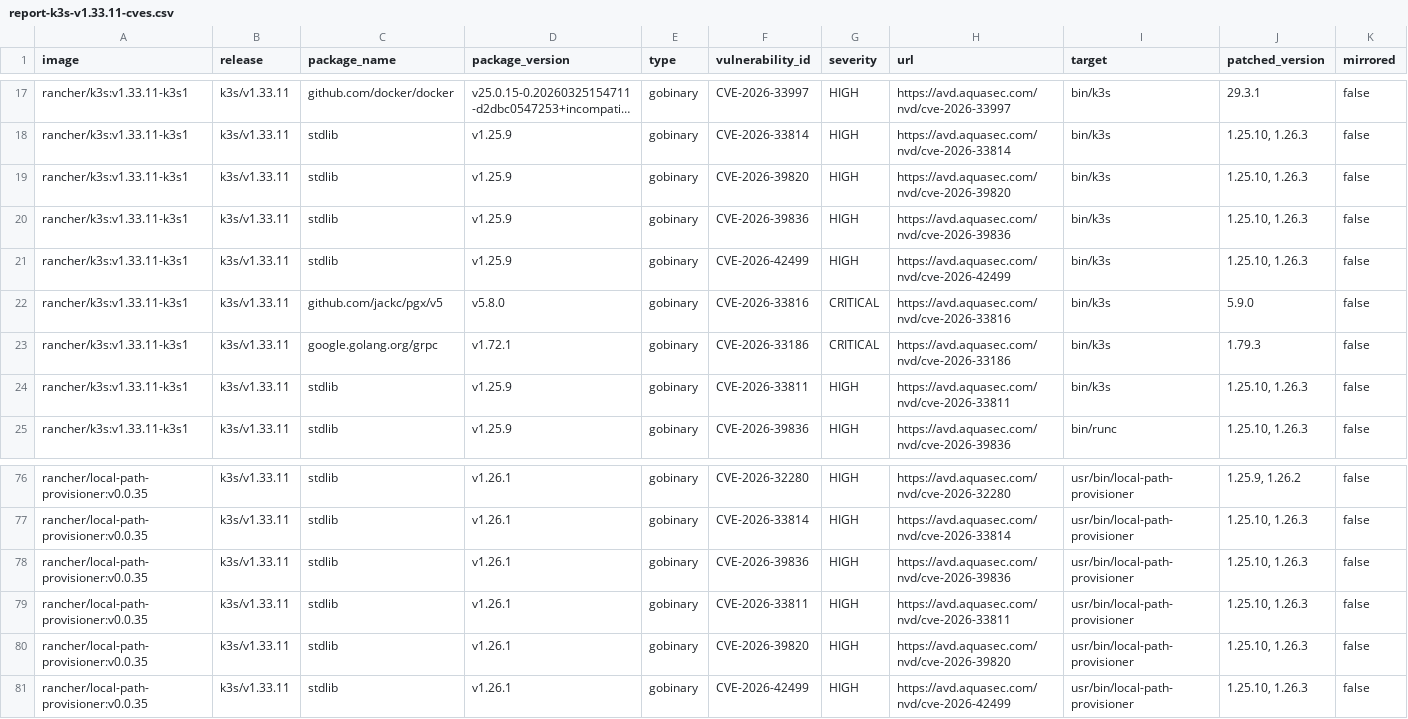
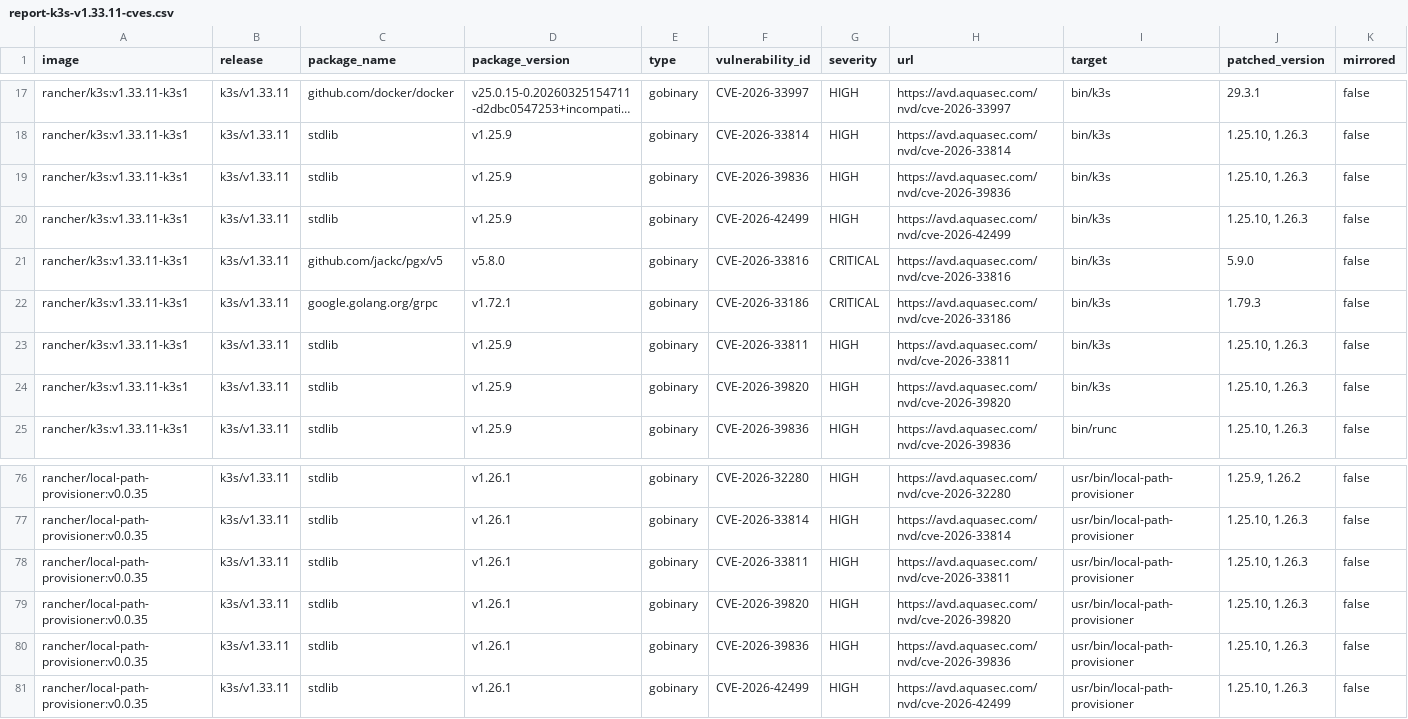
Before and after one commit to k3s-io/scans, a CSV file: docs/csv/report-k3s-v1.33.11-cves.csv, drawn as a sheet; only a part is shown, gaps mark what is left out; long unchanged cells end in …; removed rows and columns are numbered as before the commit, all else as after; rows hold the shown columns only; the diff names each change by its address in the sheet, - before the commit and + after, or states it on an @@ line.

```diff
--- a/docs/csv/report-k3s-v1.33.11-cves.csv
+++ b/docs/csv/report-k3s-v1.33.11-cves.csv
-row 19: rancher/k3s:v1.33.11-k3s1 | k3s/v1.33.11 | stdlib | v1.25.9 | gobinary | CVE-2026-39820 | HIGH | https://avd.aquasec.com/nvd/cve-2026-39820 | bin/k3s | 1.25.10, 1.26.3 | false
+row 24: rancher/k3s:v1.33.11-k3s1 | k3s/v1.33.11 | stdlib | v1.25.9 | gobinary | CVE-2026-39820 | HIGH | https://avd.aquasec.com/nvd/cve-2026-39820 | bin/k3s | 1.25.10, 1.26.3 | false
-row 78: rancher/local-path-provisioner:v0.0.35 | k3s/v1.33.11 | stdlib | v1.26.1 | gobinary | CVE-2026-39836 | HIGH | https://avd.aquasec.com/nvd/cve-2026-39836 | usr/bin/local-path-provisioner | 1.25.10, 1.26.3 | false
+row 80: rancher/local-path-provisioner:v0.0.35 | k3s/v1.33.11 | stdlib | v1.26.1 | gobinary | CVE-2026-39836 | HIGH | https://avd.aquasec.com/nvd/cve-2026-39836 | usr/bin/local-path-provisioner | 1.25.10, 1.26.3 | false
```
Also changed, not shown: docs/csv/report-k3s-v1.33.12-cves.csv, docs/csv/report-k3s-v1.34.7-cves.csv, 18 other files.
